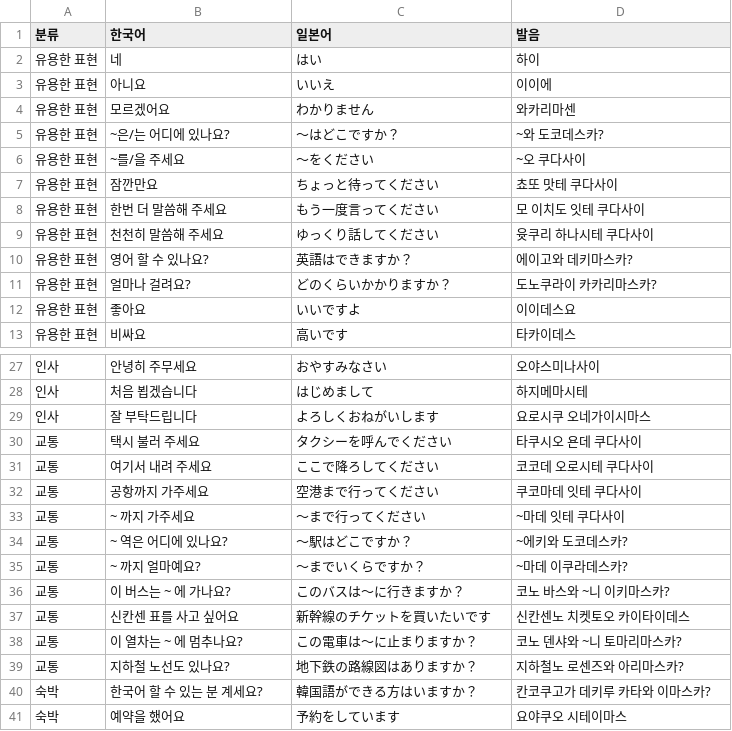
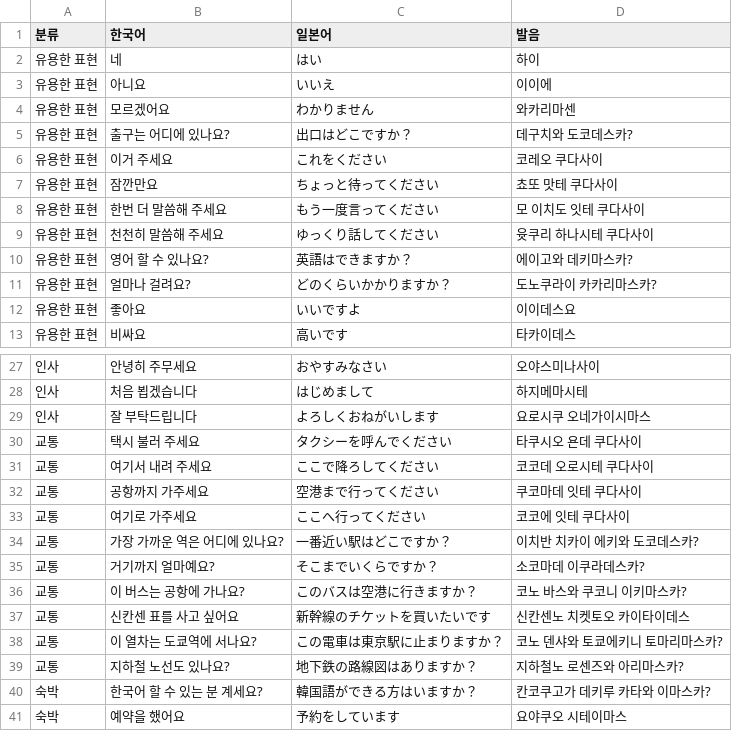
Before and after one commit to sunny8079/japanese, a CSV file: 일본어_여행회화_리스트.csv, drawn as a sheet; only a part is shown, gaps mark what is left out.

```diff
--- a/일본어_여행회화_리스트.csv
+++ b/일본어_여행회화_리스트.csv
@@ -4,4 +4,4 @@
 유용한 표현,모르겠어요,わかりません,와카리마센
-유용한 표현,~은/는 어디에 있나요?,〜はどこですか？,~와 도코데스카?
-유용한 표현,~를/을 주세요,〜をください,~오 쿠다사이
+유용한 표현,출구는 어디에 있나요?,出口はどこですか？,데구치와 도코데스카?
+유용한 표현,이거 주세요,これをください,코레오 쿠다사이
 유용한 표현,잠깐만요,ちょっと待ってください,쵸또 맛테 쿠다사이
@@ -32,8 +32,8 @@
 교통,공항까지 가주세요,空港まで行ってください,쿠코마데 잇테 쿠다사이
-교통,~ 까지 가주세요,〜まで行ってください,~마데 잇테 쿠다사이
-교통,~ 역은 어디에 있나요?,〜駅はどこですか？,~에키와 도코데스카?
-교통,~ 까지 얼마예요?,〜までいくらですか？,~마데 이쿠라데스카?
-교통,이 버스는 ~ 에 가나요?,このバスは〜に行きますか？,코노 바스와 ~니 이키마스카?
+교통,여기로 가주세요,ここへ行ってください,코코에 잇테 쿠다사이
+교통,가장 가까운 역은 어디에 있나요?,一番近い駅はどこですか？,이치반 치카이 에키와 도코데스카?
+교통,거기까지 얼마예요?,そこまでいくらですか？,소코마데 이쿠라데스카?
+교통,이 버스는 공항에 가나요?,このバスは空港に行きますか？,코노 바스와 쿠코니 이키마스카?
 교통,신칸센 표를 사고 싶어요,新幹線のチケットを買いたいです,신칸센노 치켓토오 카이타이데스
-교통,이 열차는 ~ 에 멈추나요?,この電車は〜に止まりますか？,코노 덴샤와 ~니 토마리마스카?
+교통,이 열차는 도쿄역에 서나요?,この電車は東京駅に止まりますか？,코노 덴샤와 토쿄에키니 토마리마스카?
 교통,지하철 노선도 있나요?,地下鉄の路線図はありますか？,지하철노 로센즈와 아리마스카?
```
Also changed, not shown: 1 other file.
